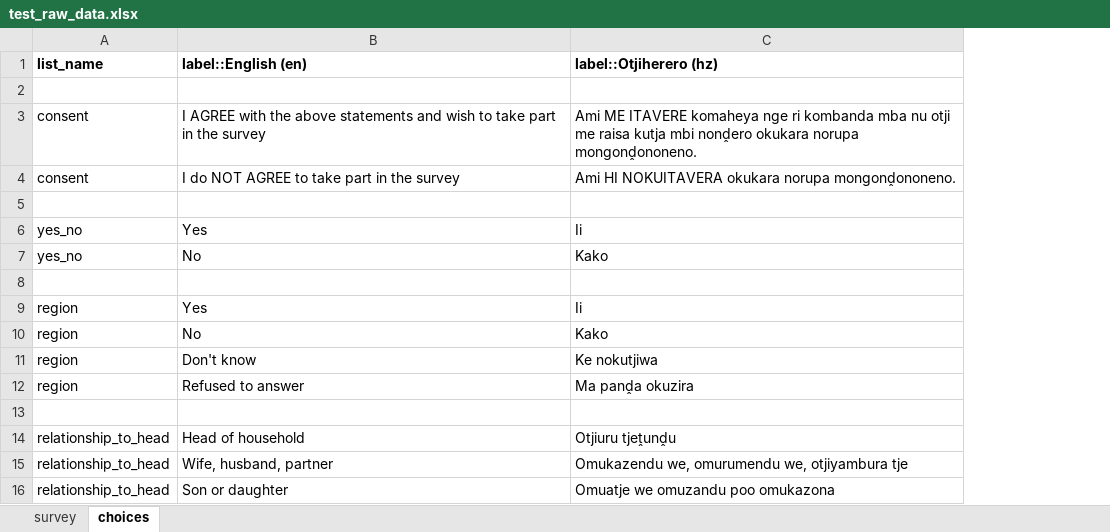
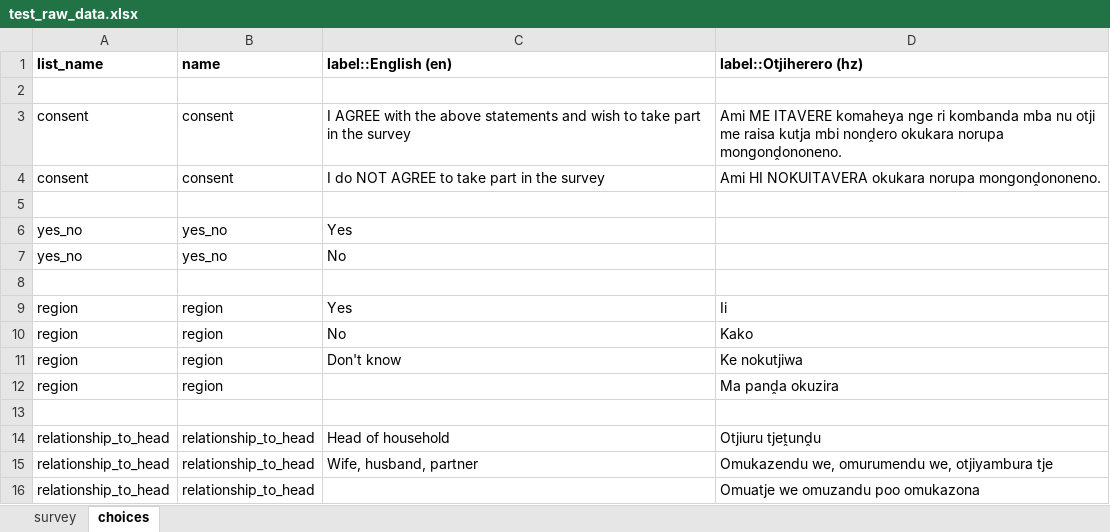
Before and after one commit to robert-koch-institut/mex-pipelines, an Excel workbook: assets/raw-data/odk/test_raw_data.xlsx, sheet choices, drawn as a sheet; values as stored, in another font and other column widths than the file's, no borders; addresses are those after the commit; the diff names each change by its address in the sheet, - before the commit and + after, or states it on an @@ line.

```diff
--- a/assets/raw-data/odk/test_raw_data.xlsx (sheet choices)
+++ b/assets/raw-data/odk/test_raw_data.xlsx (sheet choices)
+column B (name), rows 3-16: consent | consent |  | yes_no | yes_no |  | region | region | region | region |  | relationship_to_head | relationship_to_head | relationship_to_head
-D6 (label::Otjiherero (hz)): Ii
+D6 (label::Otjiherero (hz)): (empty)
-D7 (label::Otjiherero (hz)): Kako
+D7 (label::Otjiherero (hz)): (empty)
-C12 (label::English (en)): Refused to answer
+C12 (label::English (en)): (empty)
-C16 (label::English (en)): Son or daughter
+C16 (label::English (en)): (empty)
```
Also changed, not shown: 7 other files.
